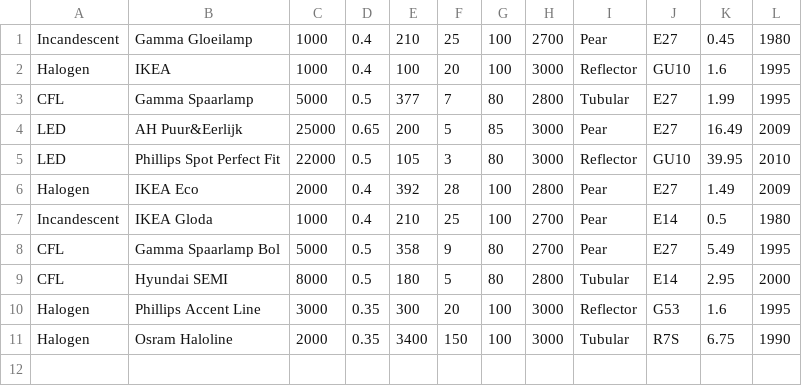
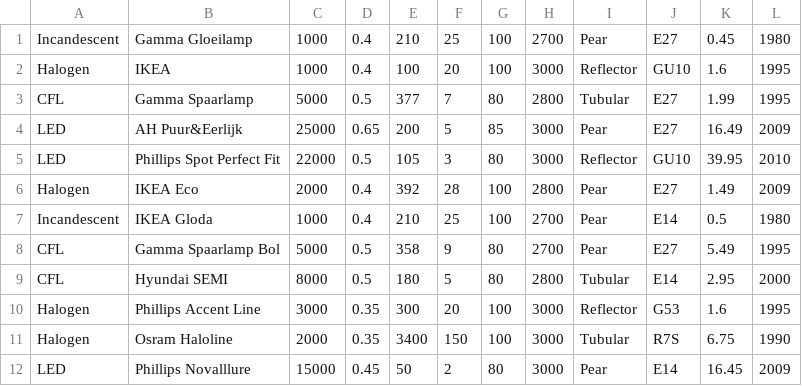
Before and after one commit to vchynarov/lightbulb-simpack, a CSV file: lamps.csv, drawn as a sheet.

```diff
--- a/lamps.csv
+++ b/lamps.csv
@@ -11 +11,2 @@ Halogen,Phillips Accent Line,3000,0.35,300,20,100,3000,Reflector,G53,1.6,1995
 Halogen,Osram Haloline,2000,0.35,3400,150,100,3000,Tubular,R7S,6.75,1990
+LED,Phillips Novalllure,15000,0.45,50,2,80,3000,Pear,E14,16.45,2009
```
Also changed, not shown: 1 other file.
